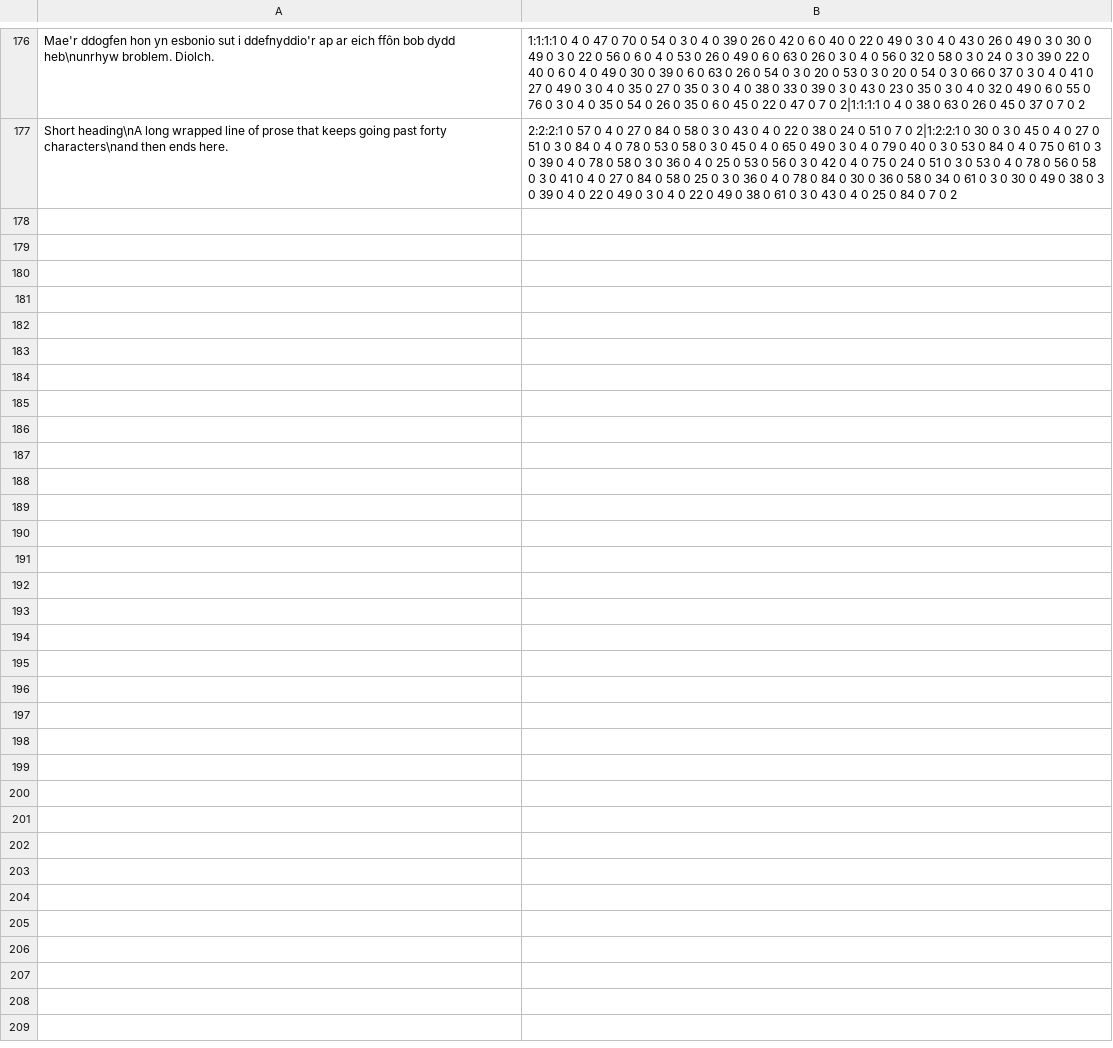
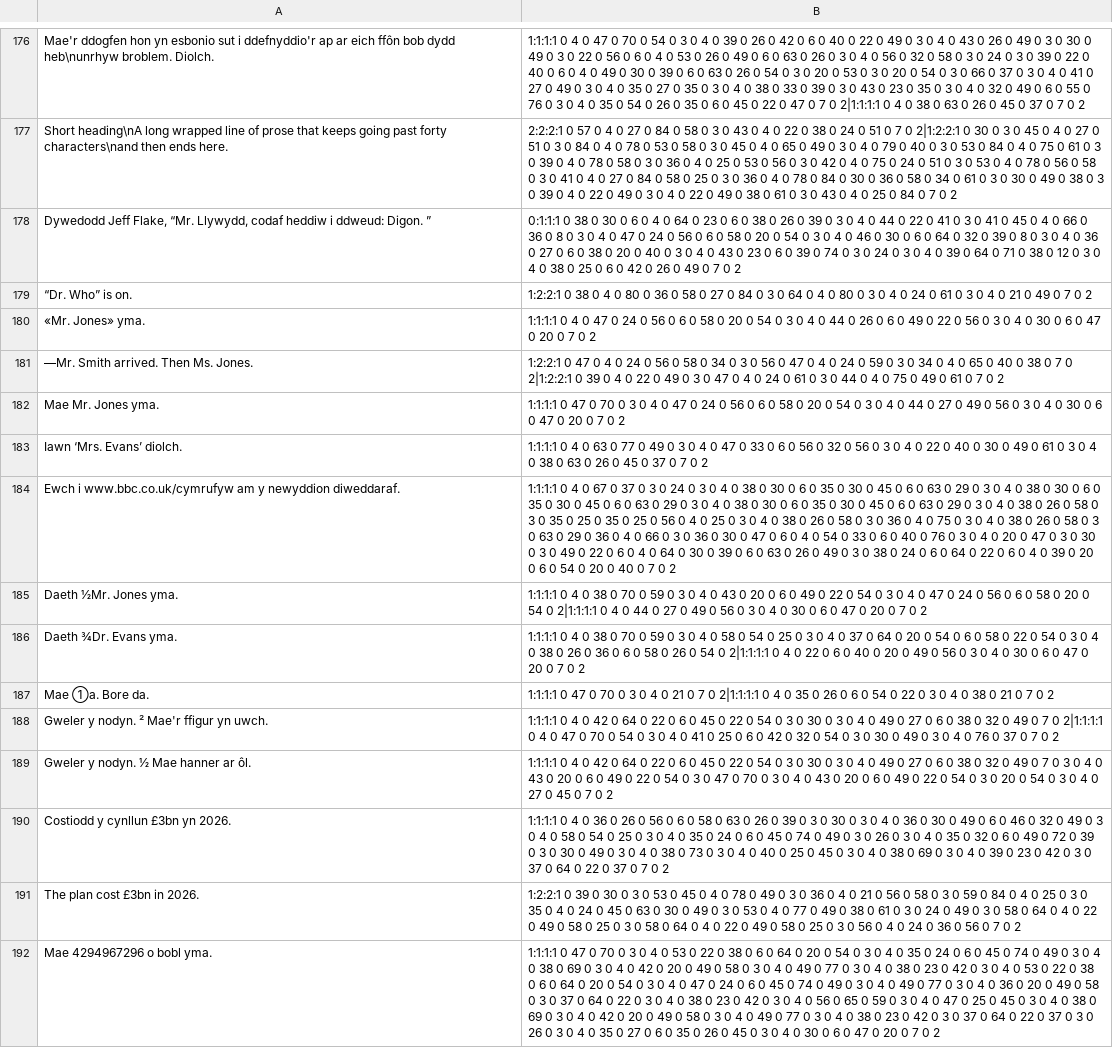
Before and after one commit to techiaith/techiaith-g2p, a TSV file: techiaith/g2p/c/segments_golden.tsv, drawn as a sheet; only a part is shown, gaps mark what is left out; the diff names each change by its address in the sheet, - before the commit and + after, or states it on an @@ line.

Commit message:
techiaith-g2p 1.5.0

```diff
--- a/techiaith/g2p/c/segments_golden.tsv
+++ b/techiaith/g2p/c/segments_golden.tsv
+row 178: Dywedodd Jeff Flake, “Mr. Llywydd, codaf heddiw i ddweud: Digon. ” | 0:1:1:1 0 38 0 30 0 6 0 4 0 64 0 23 0 6 0 38 0 26 0 39 0 3 0 4 0 44 0 22 0 41 0 3 0 41 0 45 0 4 0 66 0 36 0 8 0 3 0 4 0 47 0 24 0 56 0 6 0 58 0 20 0 54 0 3 0 4 0 46 0 30 0 6 0 64 0 32 0 39 0 8 0 3 0 4 0 36 0 27 0 6 0 38 0 20 0 40 0 3 0 4 0 43 0 23 0 6 0 39 0 74 0 3 0 24 0 3 0 4 0 39 0 64 0 71 0 38 0 12 0 3 0 4 0 38 0 25 0 6 0 42 0 26 0 49 0 7 0 2
+row 179: “Dr. Who” is on. | 1:2:2:1 0 38 0 4 0 80 0 36 0 58 0 27 0 84 0 3 0 64 0 4 0 80 0 3 0 4 0 24 0 61 0 3 0 4 0 21 0 49 0 7 0 2
+row 180: «Mr. Jones» yma. | 1:1:1:1 0 4 0 47 0 24 0 56 0 6 0 58 0 20 0 54 0 3 0 4 0 44 0 26 0 6 0 49 0 22 0 56 0 3 0 4 0 30 0 6 0 47 0 20 0 7 0 2
+row 181: —Mr. Smith arrived. Then Ms. Jones. | 1:2:2:1 0 47 0 4 0 24 0 56 0 58 0 34 0 3 0 56 0 47 0 4 0 24 0 59 0 3 0 34 0 4 0 65 0 40 0 38 0 7 0 2|1:2:2:1 0 39 0 4 0 22 0 49 0 3 0 47 0 4 0 24 0 61 0 3 0 44 0 4 0 75 0 49 0 61 0 7 0 2
+row 182: Mae Mr. Jones yma. | 1:1:1:1 0 47 0 70 0 3 0 4 0 47 0 24 0 56 0 6 0 58 0 20 0 54 0 3 0 4 0 44 0 27 0 49 0 56 0 3 0 4 0 30 0 6 0 47 0 20 0 7 0 2
+row 183: Iawn ‘Mrs. Evans’ diolch. | 1:1:1:1 0 4 0 63 0 77 0 49 0 3 0 4 0 47 0 33 0 6 0 56 0 32 0 56 0 3 0 4 0 22 0 40 0 30 0 49 0 61 0 3 0 4 0 38 0 63 0 26 0 45 0 37 0 7 0 2
+row 184: Ewch i www.bbc.co.uk/cymrufyw am y newyddion diweddaraf. | 1:1:1:1 0 4 0 67 0 37 0 3 0 24 0 3 0 4 0 38 0 30 0 6 0 35 0 30 0 45 0 6 0 63 0 29 0 3 0 4 0 38 0 30 0 6 0 35 0 30 0 45 0 6 0 63 0 29 0 3 0 4 0 38 0 30 0 6 0 35 0 30 0 45 0 6 0 63 0 29 0 3 0 4 0 38 0 26 0 58 0 3 0 35 0 25 0 35 0 25 0 56 0 4 0 25 0 3 0 4 0 38 0 26 0 58 0 3 0 36 0 4 0 75 0 3 0 4 0 38 0 26 0 58 0 3 0 63 0 29 0 36 0 4 0 66 0 3 0 36 0 30 0 47 0 6 0 4 0 54 0 33 0 6 0 40 0 76 0 3 0 4 0 20 0 47 0 3 0 30 0 3 0 49 0 22 0 6 0 4 0 64 0 30 0 39 0 6 0 63 0 26 0 49 0 3 0 38 0 24 0 6 0 64 0 22 0 6 0 4 0 39 0 20 0 6 0 54 0 20 0 40 0 7 0 2
+row 185: Daeth ½Mr. Jones yma. | 1:1:1:1 0 4 0 38 0 70 0 59 0 3 0 4 0 43 0 20 0 6 0 49 0 22 0 54 0 3 0 4 0 47 0 24 0 56 0 6 0 58 0 20 0 54 0 2|1:1:1:1 0 4 0 44 0 27 0 49 0 56 0 3 0 4 0 30 0 6 0 47 0 20 0 7 0 2
+row 186: Daeth ¾Dr. Evans yma. | 1:1:1:1 0 4 0 38 0 70 0 59 0 3 0 4 0 58 0 54 0 25 0 3 0 4 0 37 0 64 0 20 0 54 0 6 0 58 0 22 0 54 0 3 0 4 0 38 0 26 0 36 0 6 0 58 0 26 0 54 0 2|1:1:1:1 0 4 0 22 0 6 0 40 0 20 0 49 0 56 0 3 0 4 0 30 0 6 0 47 0 20 0 7 0 2
+row 187: Mae ①a. Bore da. | 1:1:1:1 0 47 0 70 0 3 0 4 0 21 0 7 0 2|1:1:1:1 0 4 0 35 0 26 0 6 0 54 0 22 0 3 0 4 0 38 0 21 0 7 0 2
+row 188: Gweler y nodyn. ² Mae'r ffigur yn uwch. | 1:1:1:1 0 4 0 42 0 64 0 22 0 6 0 45 0 22 0 54 0 3 0 30 0 3 0 4 0 49 0 27 0 6 0 38 0 32 0 49 0 7 0 2|1:1:1:1 0 4 0 47 0 70 0 54 0 3 0 4 0 41 0 25 0 6 0 42 0 32 0 54 0 3 0 30 0 49 0 3 0 4 0 76 0 37 0 7 0 2
+row 189: Gweler y nodyn. ½ Mae hanner ar ôl. | 1:1:1:1 0 4 0 42 0 64 0 22 0 6 0 45 0 22 0 54 0 3 0 30 0 3 0 4 0 49 0 27 0 6 0 38 0 32 0 49 0 7 0 3 0 4 0 43 0 20 0 6 0 49 0 22 0 54 0 3 0 47 0 70 0 3 0 4 0 43 0 20 0 6 0 49 0 22 0 54 0 3 0 20 0 54 0 3 0 4 0 27 0 45 0 7 0 2
+row 190: Costiodd y cynllun £3bn yn 2026. | 1:1:1:1 0 4 0 36 0 26 0 56 0 6 0 58 0 63 0 26 0 39 0 3 0 30 0 3 0 4 0 36 0 30 0 49 0 6 0 46 0 32 0 49 0 3 0 4 0 58 0 54 0 25 0 3 0 4 0 35 0 24 0 6 0 45 0 74 0 49 0 3 0 26 0 3 0 4 0 35 0 32 0 6 0 49 0 72 0 39 0 3 0 30 0 49 0 3 0 4 0 38 0 73 0 3 0 4 0 40 0 25 0 45 0 3 0 4 0 38 0 69 0 3 0 4 0 39 0 23 0 42 0 3 0 37 0 64 0 22 0 37 0 7 0 2
+row 191: The plan cost £3bn in 2026. | 1:2:2:1 0 39 0 30 0 3 0 53 0 45 0 4 0 78 0 49 0 3 0 36 0 4 0 21 0 56 0 58 0 3 0 59 0 84 0 4 0 25 0 3 0 35 0 4 0 24 0 45 0 63 0 30 0 49 0 3 0 53 0 4 0 77 0 49 0 38 0 61 0 3 0 24 0 49 0 3 0 58 0 64 0 4 0 22 0 49 0 58 0 25 0 3 0 58 0 64 0 4 0 22 0 49 0 58 0 25 0 3 0 56 0 4 0 24 0 36 0 56 0 7 0 2
+row 192: Mae 4294967296 o bobl yma. | 1:1:1:1 0 47 0 70 0 3 0 4 0 53 0 22 0 38 0 6 0 64 0 20 0 54 0 3 0 4 0 35 0 24 0 6 0 45 0 74 0 49 0 3 0 4 0 38 0 69 0 3 0 4 0 42 0 20 0 49 0 58 0 3 0 4 0 49 0 77 0 3 0 4 0 38 0 23 0 42 0 3 0 4 0 53 0 22 0 38 0 6 0 64 0 20 0 54 0 3 0 4 0 47 0 24 0 6 0 45 0 74 0 49 0 3 0 4 0 49 0 77 0 3 0 4 0 36 0 20 0 49 0 58 0 3 0 37 0 64 0 22 0 3 0 4 0 38 0 23 0 42 0 3 0 4 0 56 0 65 0 59 0 3 0 4 0 47 0 25 0 45 0 3 0 4 0 38 0 69 0 3 0 4 0 42 0 20 0 49 0 58 0 3 0 4 0 49 0 77 0 3 0 4 0 38 0 23 0 42 0 3 0 37 0 64 0 22 0 37 0 3 0 26 0 3 0 4 0 35 0 27 0 6 0 35 0 26 0 45 0 3 0 4 0 30 0 6 0 47 0 20 0 7 0 2
```
Also changed, not shown: 21 other files.
